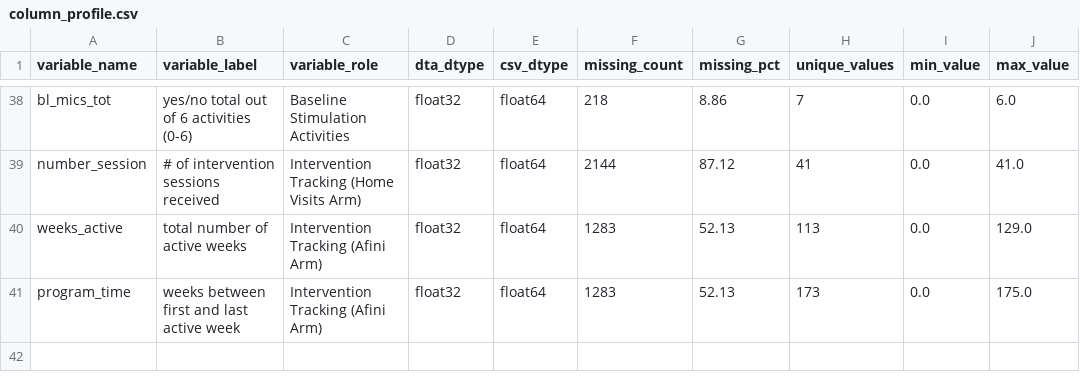
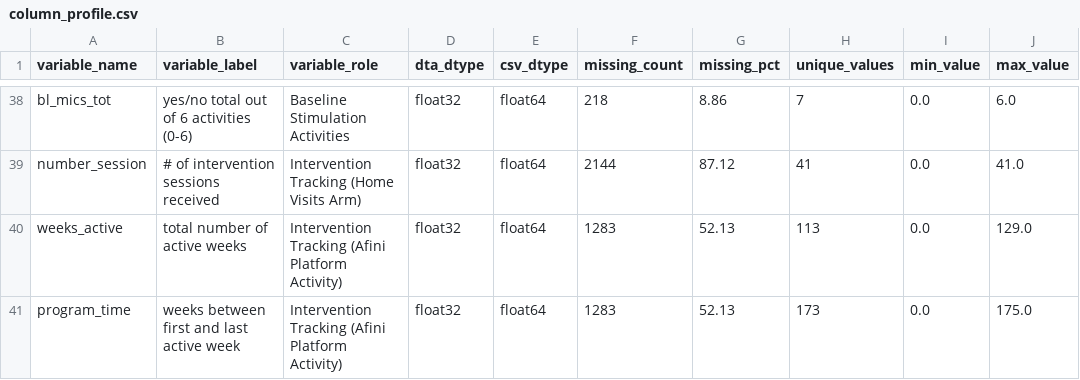
Before and after one commit to nayanojwal0810/Yantra---Industrial-Anomaly-Detection-Monitoring, a CSV file: validation/V1_dataset_audit/outputs/column_profile.csv, drawn as a sheet; only a part is shown, gaps mark what is left out; the diff names each change by its address in the sheet, - before the commit and + after, or states it on an @@ line.

```diff
--- a/validation/V1_dataset_audit/outputs/column_profile.csv
+++ b/validation/V1_dataset_audit/outputs/column_profile.csv
-C40:C41 (variable_role): Intervention Tracking (Afini Arm)
+C40:C41 (variable_role): Intervention Tracking (Afini Platform Activity)
```
Also changed, not shown: validation/V1_dataset_audit/outputs/missingness.csv, validation/V1_dataset_audit/outputs/participant_count_reconciliation.csv, 6 other files.
